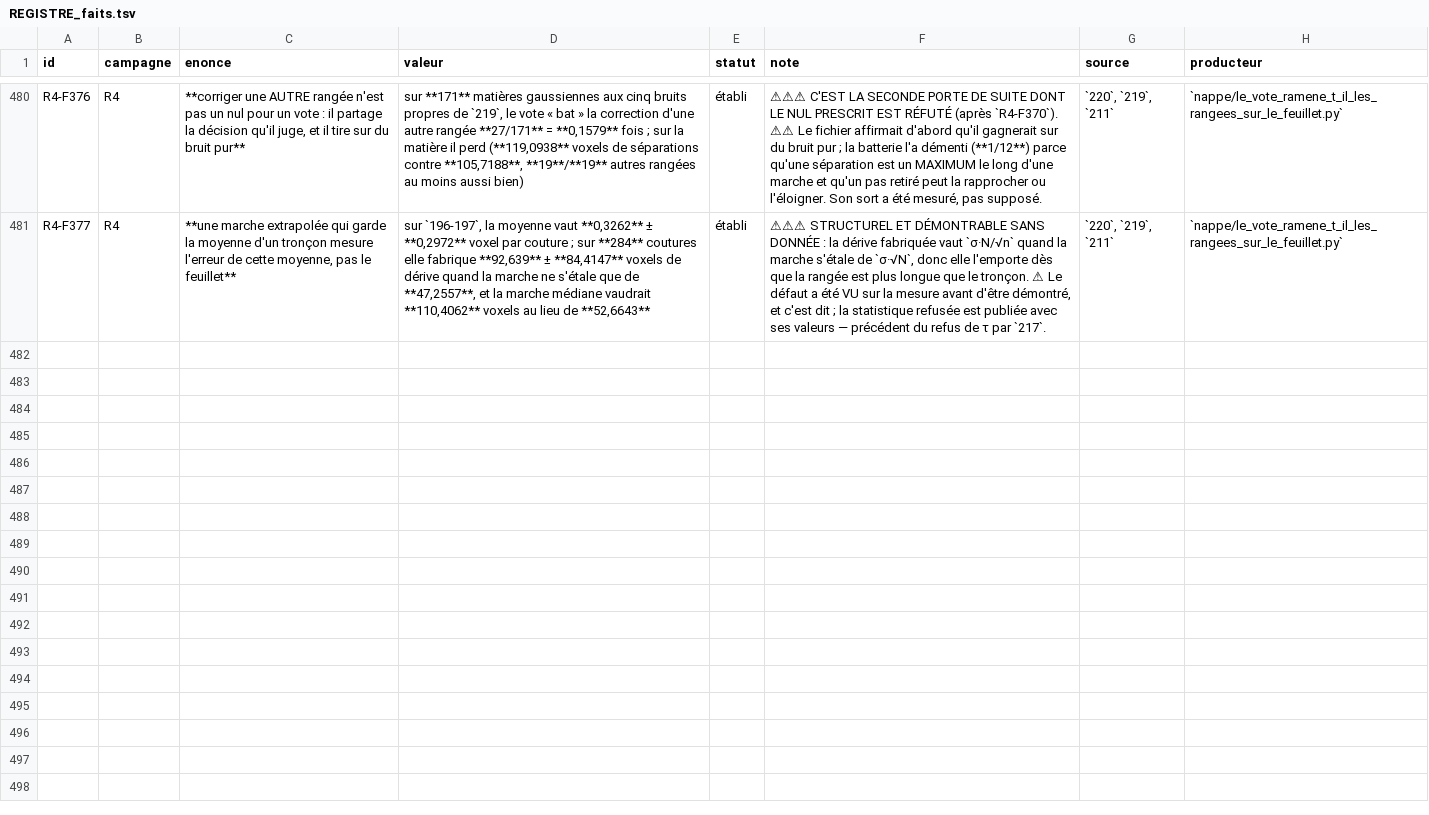
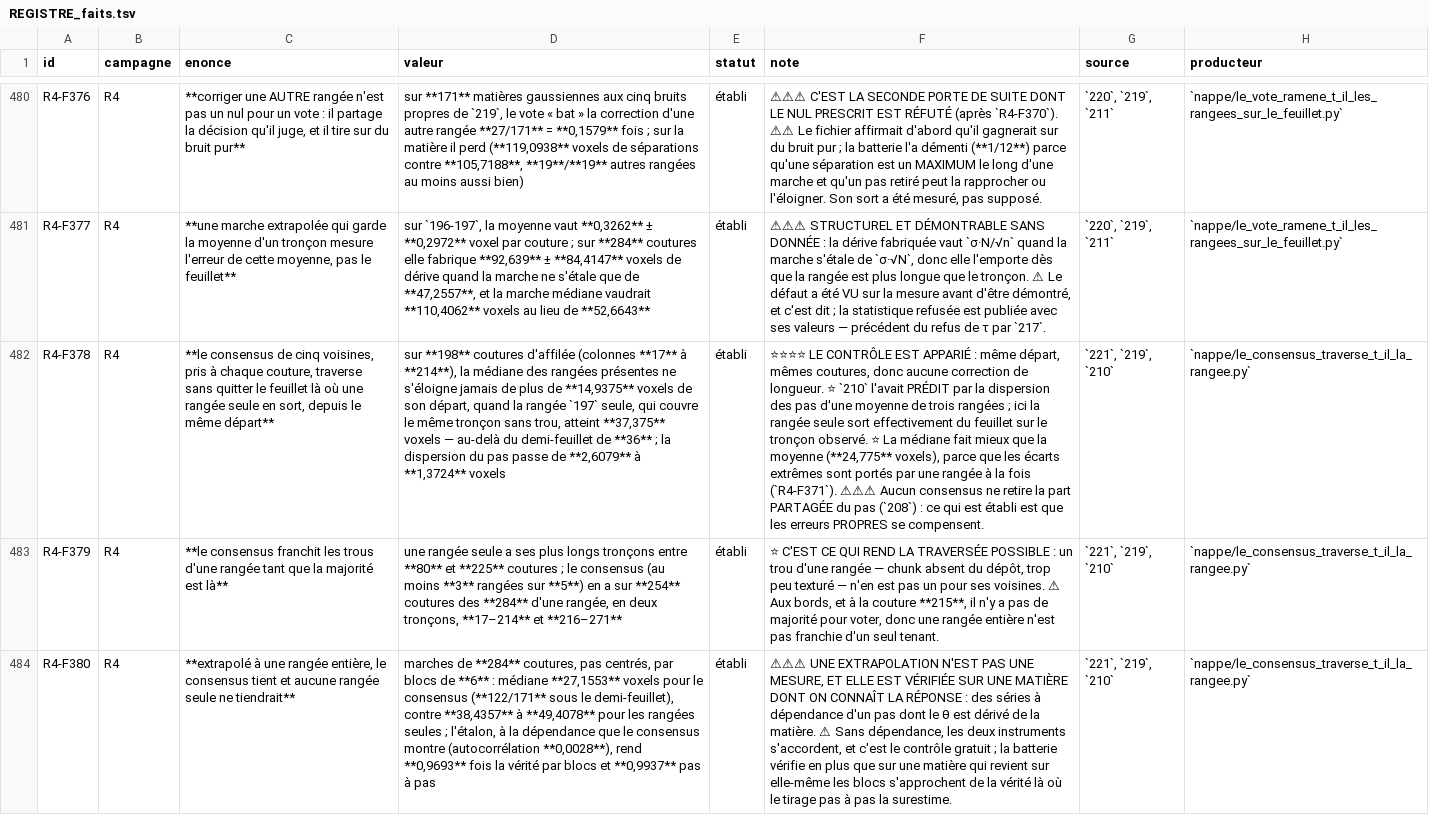
Before and after one commit to MasterLaplace/LplVesuvius, a TSV file: docs/rapports/REGISTRE_faits.tsv, drawn as a sheet; only a part is shown, gaps mark what is left out; the diff names each change by its address in the sheet, - before the commit and + after, or states it on an @@ line.

Commit message:
feat(nappe): the consensus of five neighbours crosses the row where a single row leaves the sheet
Slice 221 answers R4-P66 without a new read. At every seam, the step is
the median of the rows present, at least three of five, so the consensus
bridges the holes of each row as long as a majority reads: 254 of the 284
seams of a row have one, in two stretches.

On 198 consecutive seams the consensus never moves more than 14.9375
voxels from its start, while row 197 alone, the only row covering the
same stretch without a hole, reaches 37.375, beyond the half sheet. The
control is paired: same start, same seams. 210 had predicted it from the
dispersion of a three-row mean; here the single row is observed to leave.
The median beats the mean (24.775) because extreme gaps are carried by one
row at a time.

Extrapolated to a whole row with centred steps drawn in moving blocks of
six, the consensus holds (median 27.1553 voxels, 122/171 under the half
sheet) and no single row would (38.4357 to 49.4078). The extrapolation is
calibrated on series with the one-step dependence the consensus shows
(autocorrelation 0.0028): blocks return 0.9693 times the known truth. A
first boolean saying which instrument came closer was false on the matter
only because, without dependence, both are right; it is replaced by the
distance of the retained instrument to the truth.

What no consensus removes is the part of the step the rows share; the
documents say so. Adds facts R4-F378 to R4-F380, law R4-L23 and door
R4-P67: from one row of chunks to the next, the surface, a new read with
a loop closure as its free control.

```diff
--- a/docs/rapports/REGISTRE_faits.tsv
+++ b/docs/rapports/REGISTRE_faits.tsv
+row 482: R4-F378 | R4 | **le consensus de cinq voisines, pris à chaque couture, traverse sans quitter le feuillet là où une rangée seule en sort, depuis le même départ** | sur **198** coutures d'affilée (colonnes **17** à **214**), la médiane des rangées présentes ne s'éloigne jamais de plus de **14,9375** voxels de son départ, quand la rangée `197` seule, qui couvre le même tronçon sans trou, atteint **37,375** voxels — au-delà du demi-feuillet de **36** ; la dispersion du pas passe de **2,6079** à **1,3724** voxels | établi | ⭐⭐⭐⭐ LE CONTRÔLE EST APPARIÉ : même départ, mêmes coutures, donc aucune correction de longueur. ⭐ `210` l'avait PRÉDIT par la dispersion des pas d'une moyenne de trois rangées ; ici la rangée seule sort effectivement du feuillet sur le tronçon observé. ⭐ La médiane fait mieux que la moyenne (**24,775** voxels), parce que les écarts extrêmes sont portés par une rangée à la fois (`R4-F371`). ⚠⚠⚠ Aucun consensus ne retire la part PARTAGÉE du pas (`208`) : ce qui est établi est que les erreurs PROPRES se compensent. | `221`, `219`, `210` | `nappe/le_consensus_traverse_t_il_la_rangee.py`
+row 483: R4-F379 | R4 | **le consensus franchit les trous d'une rangée tant que la majorité est là** | une rangée seule a ses plus longs tronçons entre **80** et **225** coutures ; le consensus (au moins **3** rangées sur **5**) en a sur **254** coutures des **284** d'une rangée, en deux tronçons, **17–214** et **216–271** | établi | ⭐ C'EST CE QUI REND LA TRAVERSÉE POSSIBLE : un trou d'une rangée — chunk absent du dépôt, trop peu texturé — n'en est pas un pour ses voisines. ⚠ Aux bords, et à la couture **215**, il n'y a pas de majorité pour voter, donc une rangée entière n'est pas franchie d'un seul tenant. | `221`, `219`, `210` | `nappe/le_consensus_traverse_t_il_la_rangee.py`
+row 484: R4-F380 | R4 | **extrapolé à une rangée entière, le consensus tient et aucune rangée seule ne tiendrait** | marches de **284** coutures, pas centrés, par blocs de **6** : médiane **27,1553** voxels pour le consensus (**122/171** sous le demi-feuillet), contre **38,4357** à **49,4078** pour les rangées seules ; l'étalon, à la dépendance que le consensus montre (autocorrélation **0,0028**), rend **0,9693** fois la vérité par blocs et **0,9937** pas à pas | établi | ⚠⚠⚠ UNE EXTRAPOLATION N'EST PAS UNE MESURE, ET ELLE EST VÉRIFIÉE SUR UNE MATIÈRE DONT ON CONNAÎT LA RÉPONSE : des séries à dépendance d'un pas dont le θ est dérivé de la matière. ⚠ Sans dépendance, les deux instruments s'accordent, et c'est le contrôle gratuit ; la batterie vérifie en plus que sur une matière qui revient sur elle-même les blocs s'approchent de la vérité là où le tirage pas à pas la surestime. | `221`, `219`, `210` | `nappe/le_consensus_traverse_t_il_la_rangee.py`
```
Also changed, not shown: docs/rapports/REGISTRE_lois.tsv, docs/rapports/REGISTRE_portes.tsv, 11 other files.
